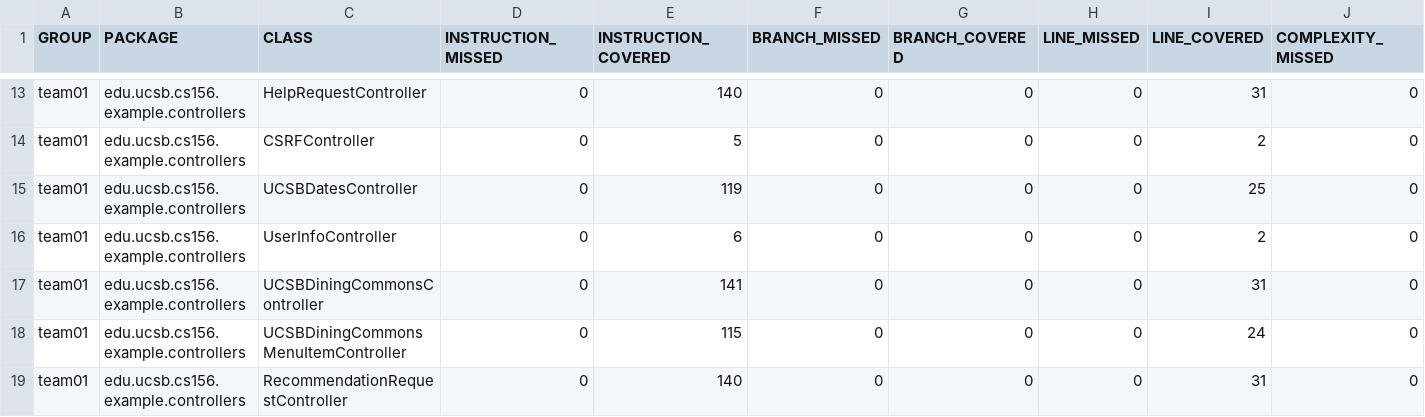
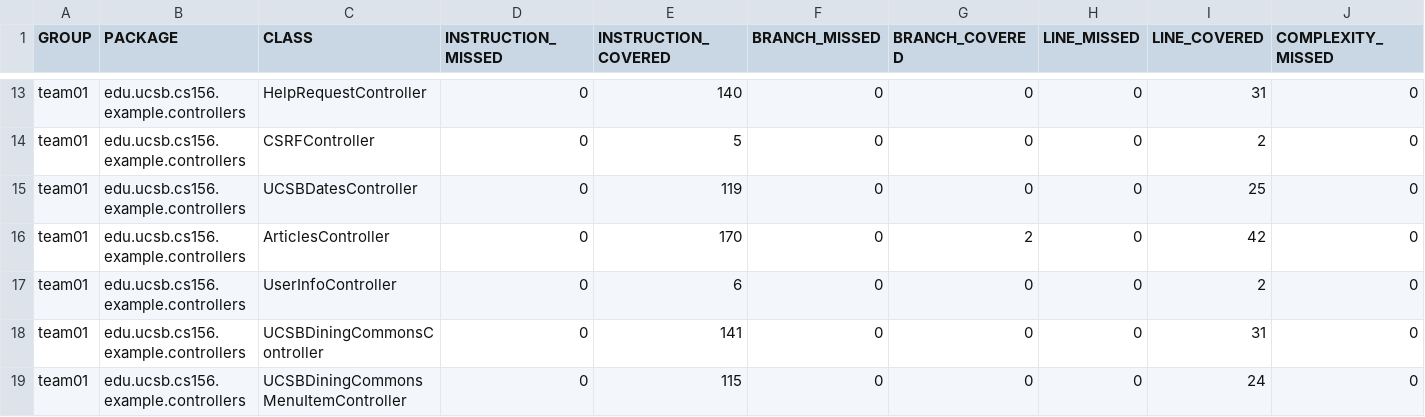
Before and after one commit to ucsb-cs156-s25/team02-s25-07, a CSV file: jacoco/jacoco.csv, drawn as a sheet; only a part is shown, gaps mark what is left out; the shorter side is filled out with more unchanged rows; rows hold the shown columns only; the diff names each change by its address in the sheet, - before the commit and + after, or states it on an @@ line.

Commit message:
Deploying to gh-pages from @ ucsb-cs156-s25/team02-s25-07@1e239b467244cde2682c2579d7af43c26c697437 🚀

```diff
--- a/jacoco/jacoco.csv
+++ b/jacoco/jacoco.csv
+row 16: team01 | edu.ucsb.cs156.example.controllers | ArticlesController | 0 | 170 | 0 | 2 | 0 | 42 | 0
```
Also changed, not shown: 7 other files.
